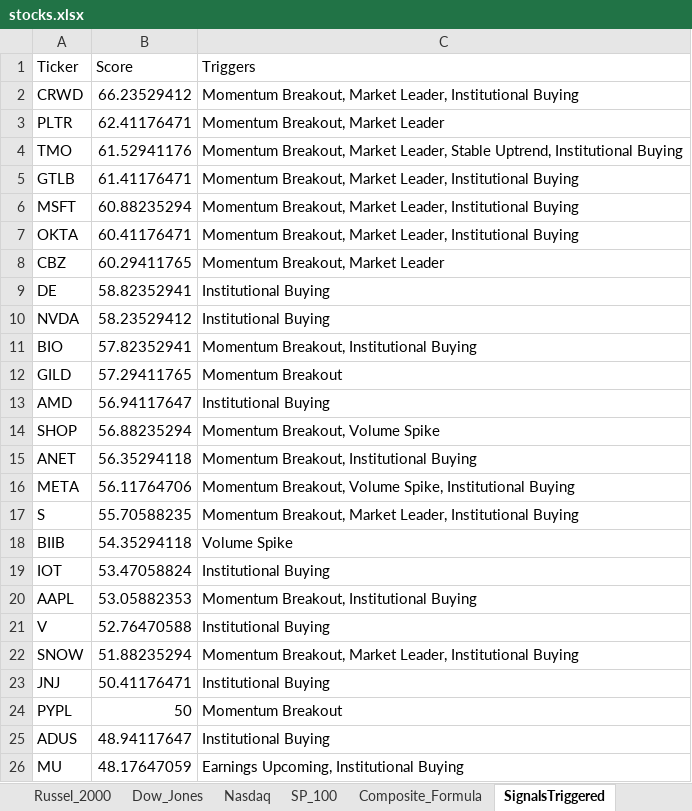
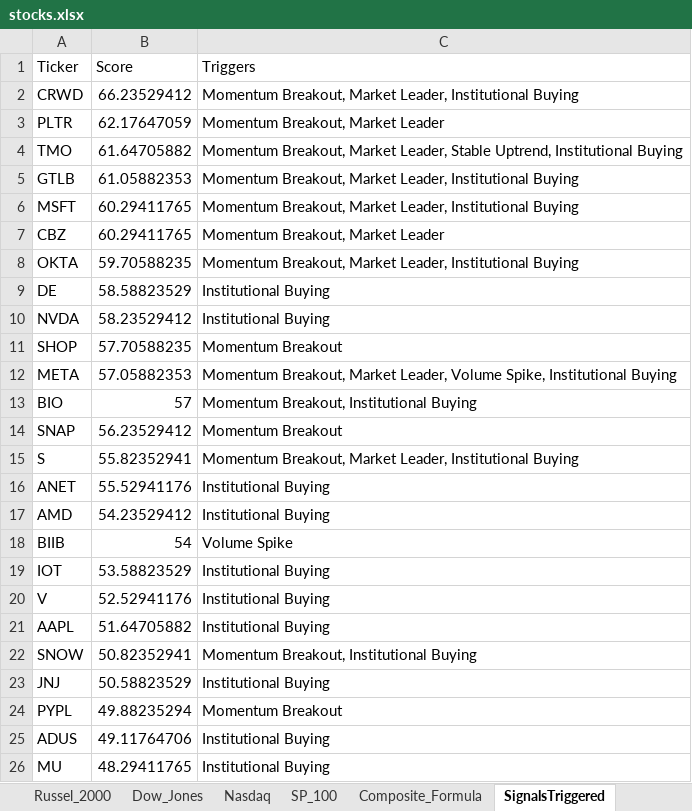
Before and after one commit to srijaipur/stocks-analytics-engine, an Excel workbook: stocks.xlsx, sheet SignalsTriggered, drawn as a sheet; only a part is shown; values as stored, in another font and other column widths than the file's, no borders; removed rows and columns are numbered as before the commit, all else as after; the diff covers the shown part only; the diff names each change by its address in the sheet, - before the commit and + after, or states it on an @@ line.

```diff
--- a/stocks.xlsx (sheet SignalsTriggered)
+++ b/stocks.xlsx (sheet SignalsTriggered)
-B3 (Score): 62.41176471
+B3 (Score): 62.17647059
-B4 (Score): 61.52941176
+B4 (Score): 61.64705882
-B5 (Score): 61.41176471
+B5 (Score): 61.05882353
-B6 (Score): 60.88235294
+B6 (Score): 60.29411765
-row 7: OKTA | 60.41176471 | Momentum Breakout, Market Leader, Institutional Buying
+row 8: OKTA | 59.70588235 | Momentum Breakout, Market Leader, Institutional Buying
-B9 (Score): 58.82352941
+B9 (Score): 58.58823529
-row 11: BIO | 57.82352941 | Momentum Breakout, Institutional Buying
-row 12: GILD | 57.29411765 | Momentum Breakout
-row 13: AMD | 56.94117647 | Institutional Buying
-B11 (Score): 56.88235294
+B11 (Score): 57.70588235
-C11 (Triggers): Momentum Breakout, Volume Spike
+C11 (Triggers): Momentum Breakout
-row 15: ANET | 56.35294118 | Momentum Breakout, Institutional Buying
-B12 (Score): 56.11764706
+B12 (Score): 57.05882353
-C12 (Triggers): Momentum Breakout, Volume Spike,…
+C12 (Triggers): Momentum Breakout, Market Leader, Volume Spike,…
+row 13: BIO | 57 | Momentum Breakout, Institutional Buying
+row 14: SNAP | 56.23529412 | Momentum Breakout
-B15 (Score): 55.70588235
+B15 (Score): 55.82352941
+row 16: ANET | 55.52941176 | Institutional Buying
+row 17: AMD | 54.23529412 | Institutional Buying
-B18 (Score): 54.35294118
+B18 (Score): 54
-B19 (Score): 53.47058824
+B19 (Score): 53.58823529
-row 20: AAPL | 53.05882353 | Momentum Breakout, Institutional Buying
-B20 (Score): 52.76470588
+B20 (Score): 52.52941176
+row 21: AAPL | 51.64705882 | Institutional Buying
-B22 (Score): 51.88235294
+B22 (Score): 50.82352941
-C22 (Triggers): Momentum Breakout, Market Leader, Institutional Buying
+C22 (Triggers): Momentum Breakout, Institutional Buying
-B23 (Score): 50.41176471
+B23 (Score): 50.58823529
-B24 (Score): 50
+B24 (Score): 49.88235294
-B25 (Score): 48.94117647
+B25 (Score): 49.11764706
-B26 (Score): 48.17647059
+B26 (Score): 48.29411765
-C26 (Triggers): Earnings Upcoming, Institutional Buying
+C26 (Triggers): Institutional Buying
```
Also changed, not shown: 12 added rows, 12 removed rows and 9 edited cells elsewhere in this sheet, sheet ScoresCurrent, sheet ScoresPreviousDay, 3 other files.
